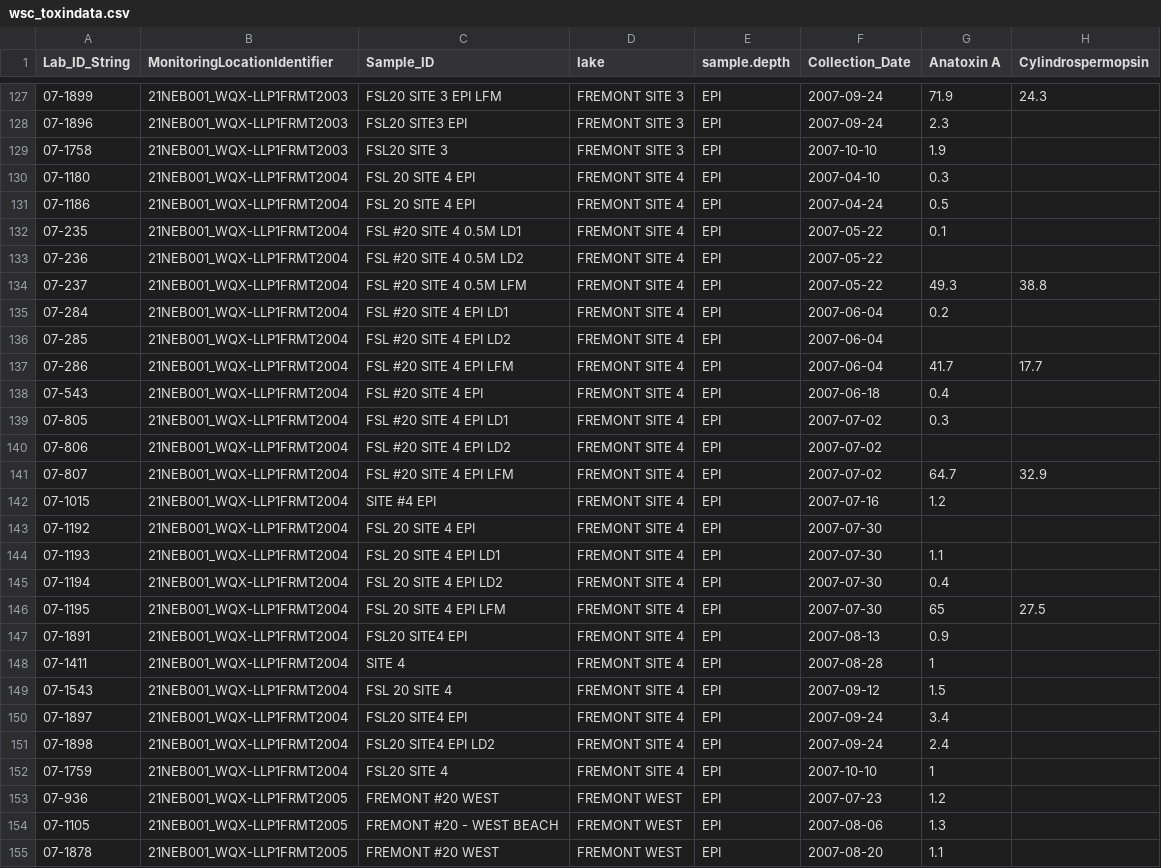
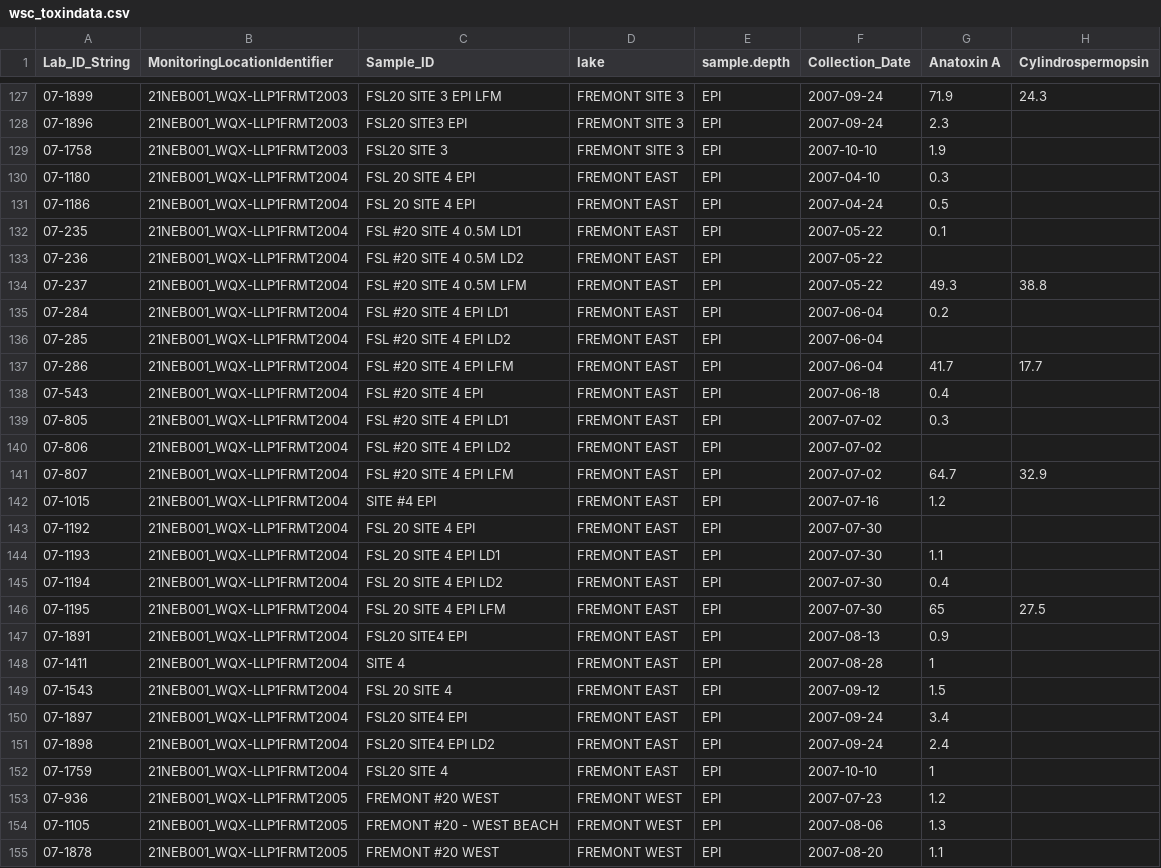
Before and after one commit to meganllarsen/ToxTrends, a CSV file: data/wsc_toxindata.csv, drawn as a sheet; only a part is shown, gaps mark what is left out; the diff names each change by its address in the sheet, - before the commit and + after, or states it on an @@ line.

```diff
--- a/data/wsc_toxindata.csv
+++ b/data/wsc_toxindata.csv
-D130:D152 (lake): FREMONT SITE 4
+D130:D152 (lake): FREMONT EAST
```
Also changed, not shown: 18 other files.
